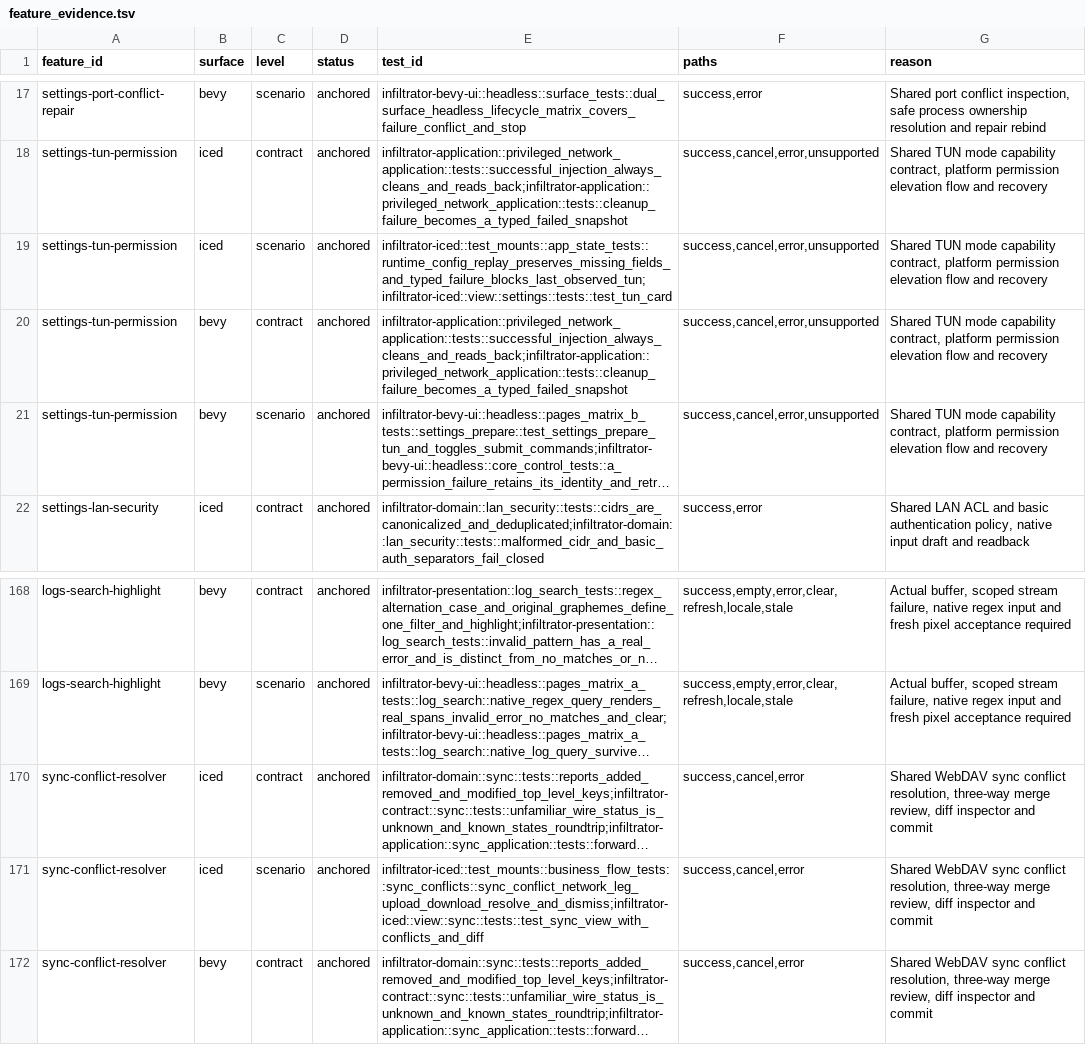
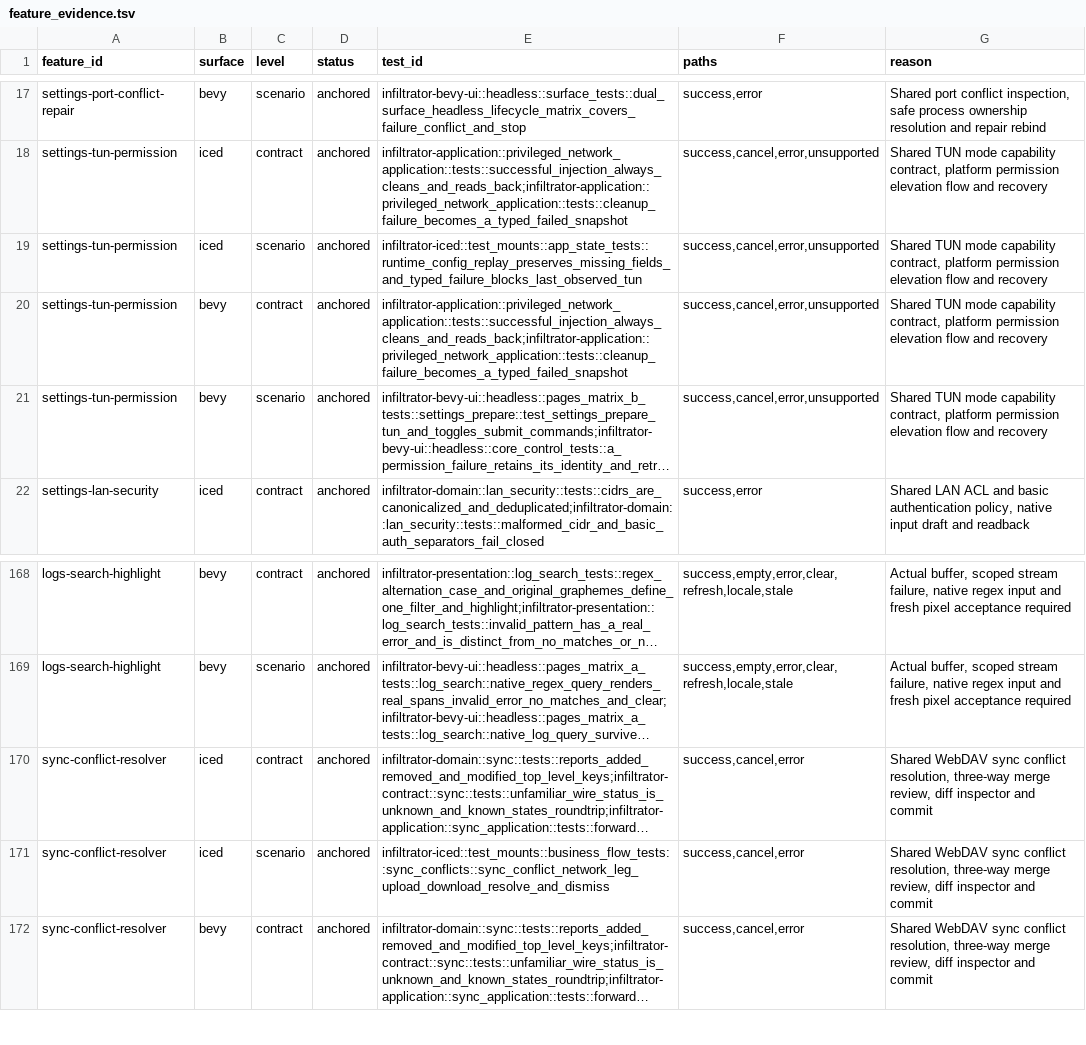
Before and after one commit to zhugenanbei181/music-frog, a TSV file: scripts/parity/feature_evidence.tsv, drawn as a sheet; only a part is shown, gaps mark what is left out; long unchanged cells end in …; the diff names each change by its address in the sheet, - before the commit and + after, or states it on an @@ line.

```diff
--- a/scripts/parity/feature_evidence.tsv
+++ b/scripts/parity/feature_evidence.tsv
-E19 (test_id): infiltrator-iced::test_mounts::app_state_tests::runtime_config_replay_preserves_missing_fields_and_typed_failure_blocks_last_observed_tun;infiltrator-iced::view::settings::tests::test_tun_card
+E19 (test_id): infiltrator-iced::test_mounts::app_state_tests::runtime_config_replay_preserves_missing_fields_and_typed_failure_blocks_last_observed_tun
-E171 (test_id): infiltrator-iced::test_mounts::business_flow_tests::sync_conflicts::sync_conflict_network_leg_upload_download_resolve_and_dismiss;infiltrator-iced::view::sync::tests::test_sync_view_with_conflicts_and_diff
+E171 (test_id): infiltrator-iced::test_mounts::business_flow_tests::sync_conflicts::sync_conflict_network_leg_upload_download_resolve_and_dismiss
```
Also changed, not shown: 48 other files.
